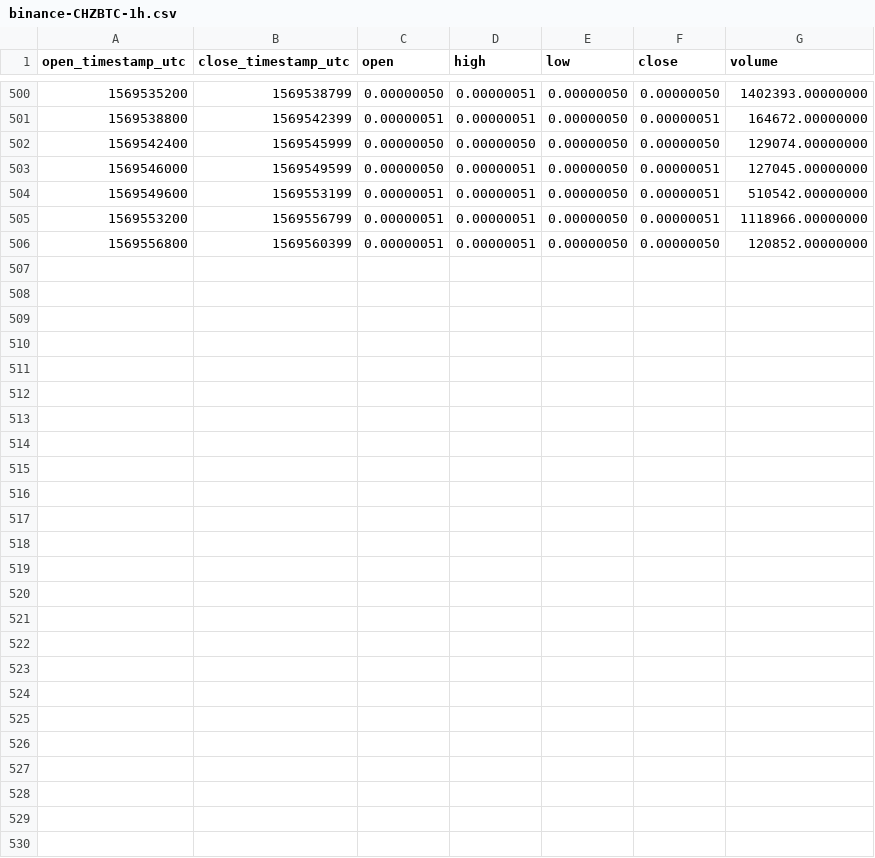
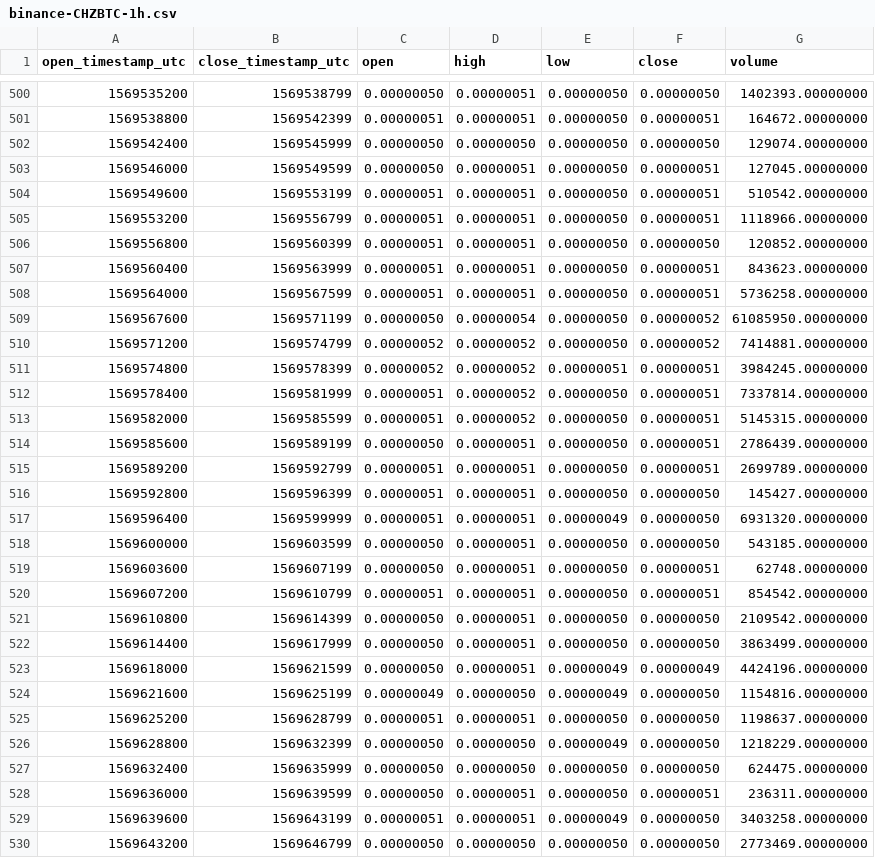
Before and after one commit to cryptobigbro/binance-CHZBTC, a CSV file: binance-CHZBTC-1h.csv, drawn as a sheet; only a part is shown, gaps mark what is left out; the diff names each change by its address in the sheet, - before the commit and + after, or states it on an @@ line.

Commit message:
Update OHLCV data.

```diff
--- a/binance-CHZBTC-1h.csv
+++ b/binance-CHZBTC-1h.csv
+row 507: 1569560400 | 1569563999 | 0.00000051 | 0.00000051 | 0.00000050 | 0.00000051 | 843623.00000000
+row 508: 1569564000 | 1569567599 | 0.00000051 | 0.00000051 | 0.00000050 | 0.00000051 | 5736258.00000000
+row 509: 1569567600 | 1569571199 | 0.00000050 | 0.00000054 | 0.00000050 | 0.00000052 | 61085950.00000000
+row 510: 1569571200 | 1569574799 | 0.00000052 | 0.00000052 | 0.00000050 | 0.00000052 | 7414881.00000000
+row 511: 1569574800 | 1569578399 | 0.00000052 | 0.00000052 | 0.00000051 | 0.00000051 | 3984245.00000000
+row 512: 1569578400 | 1569581999 | 0.00000051 | 0.00000052 | 0.00000050 | 0.00000051 | 7337814.00000000
+row 513: 1569582000 | 1569585599 | 0.00000051 | 0.00000052 | 0.00000050 | 0.00000051 | 5145315.00000000
+row 514: 1569585600 | 1569589199 | 0.00000050 | 0.00000051 | 0.00000050 | 0.00000051 | 2786439.00000000
+row 515: 1569589200 | 1569592799 | 0.00000051 | 0.00000051 | 0.00000050 | 0.00000051 | 2699789.00000000
+row 516: 1569592800 | 1569596399 | 0.00000051 | 0.00000051 | 0.00000050 | 0.00000050 | 145427.00000000
+row 517: 1569596400 | 1569599999 | 0.00000051 | 0.00000051 | 0.00000049 | 0.00000050 | 6931320.00000000
+row 518: 1569600000 | 1569603599 | 0.00000050 | 0.00000051 | 0.00000050 | 0.00000050 | 543185.00000000
+row 519: 1569603600 | 1569607199 | 0.00000050 | 0.00000051 | 0.00000050 | 0.00000051 | 62748.00000000
+row 520: 1569607200 | 1569610799 | 0.00000051 | 0.00000051 | 0.00000050 | 0.00000051 | 854542.00000000
+row 521: 1569610800 | 1569614399 | 0.00000050 | 0.00000051 | 0.00000050 | 0.00000050 | 2109542.00000000
+row 522: 1569614400 | 1569617999 | 0.00000050 | 0.00000051 | 0.00000050 | 0.00000050 | 3863499.00000000
+row 523: 1569618000 | 1569621599 | 0.00000050 | 0.00000051 | 0.00000049 | 0.00000049 | 4424196.00000000
+row 524: 1569621600 | 1569625199 | 0.00000049 | 0.00000050 | 0.00000049 | 0.00000050 | 1154816.00000000
+row 525: 1569625200 | 1569628799 | 0.00000051 | 0.00000051 | 0.00000050 | 0.00000050 | 1198637.00000000
+row 526: 1569628800 | 1569632399 | 0.00000050 | 0.00000050 | 0.00000049 | 0.00000050 | 1218229.00000000
+row 527: 1569632400 | 1569635999 | 0.00000050 | 0.00000050 | 0.00000050 | 0.00000050 | 624475.00000000
+row 528: 1569636000 | 1569639599 | 0.00000050 | 0.00000051 | 0.00000050 | 0.00000051 | 236311.00000000
+row 529: 1569639600 | 1569643199 | 0.00000051 | 0.00000051 | 0.00000049 | 0.00000050 | 3403258.00000000
+row 530: 1569643200 | 1569646799 | 0.00000050 | 0.00000050 | 0.00000050 | 0.00000050 | 2773469.00000000
```
Also changed, not shown: binance-CHZBTC-1d.csv, 1 other file.
